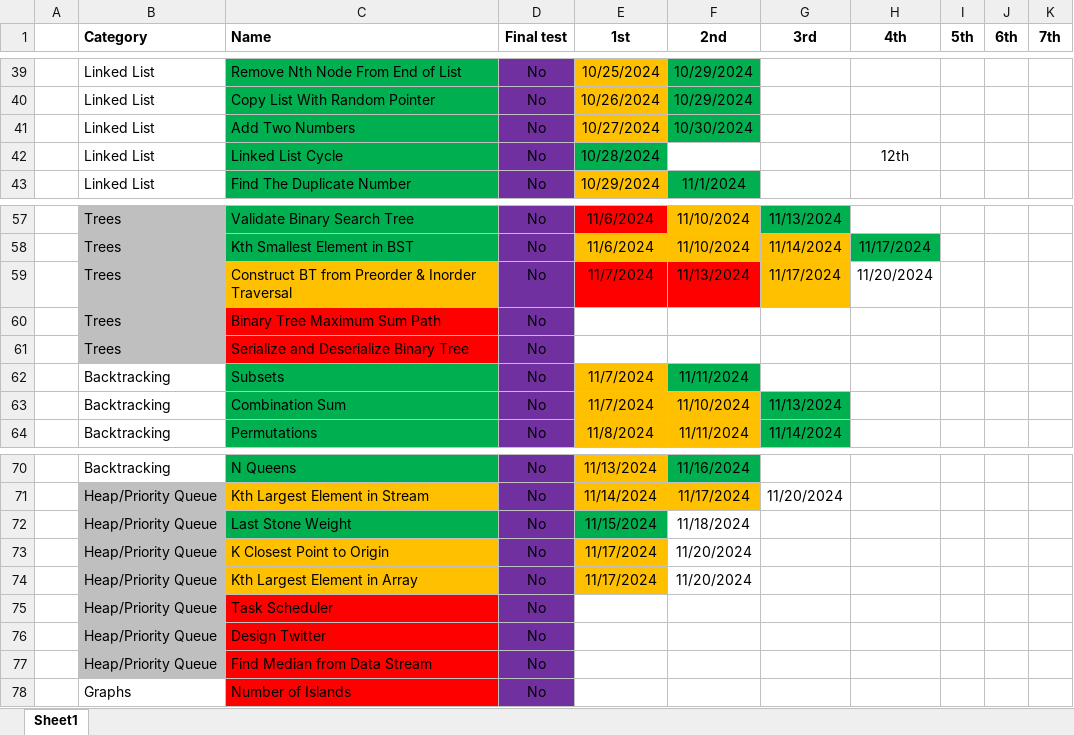
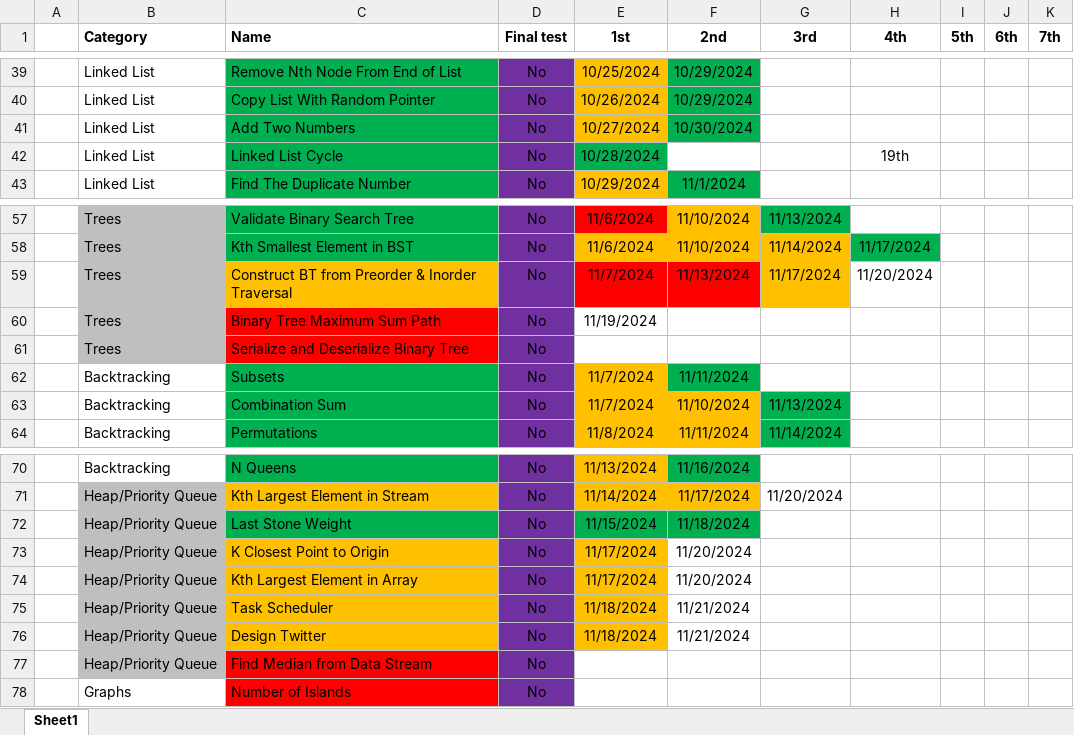
Before and after one commit to CarlosGEA/Neetcode, an Excel workbook: Neetcode.xlsm, sheet Sheet1, drawn as a sheet; only a part is shown, gaps mark what is left out; values as stored, in another font and other column widths than the file's, no borders; the diff names each change by its address in the sheet, - before the commit and + after, or states it on an @@ line.

```diff
--- a/Neetcode.xlsm (sheet Sheet1)
+++ b/Neetcode.xlsm (sheet Sheet1)
-H42 (4th): 12th
+H42 (4th): 19th
-E60 (1st): (empty)
+E60 (1st): 11/19/2024
-F72 fill: none
+F72 fill: #00B050
-C75:C76 fill: #FF0000
+C75:C76 fill: #FFC000
-E75:E76 (1st): (empty)
+E75:E76 (1st): 11/18/2024
-E75:E76 fill: none
+E75:E76 fill: #FFC000
-F75:F76 (2nd): (empty)
+F75:F76 (2nd): 11/21/2024
```
Also changed, not shown: 3 other files.
